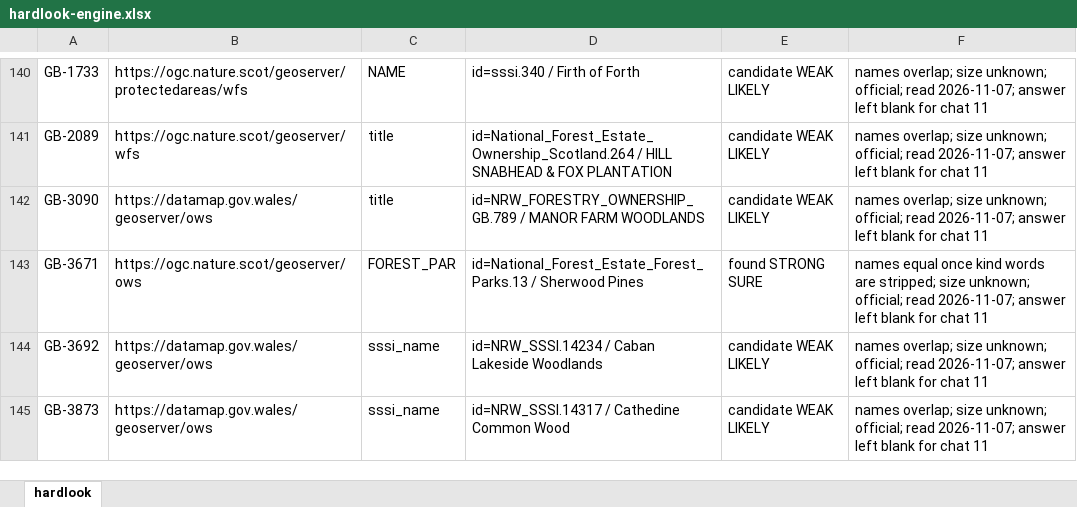
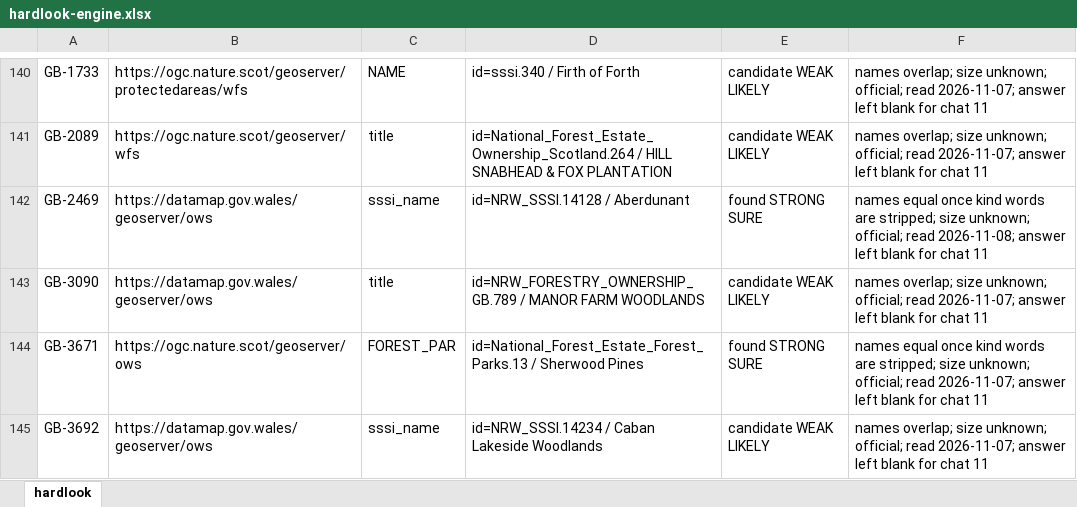
Before and after one commit to KentuckyPortableClub/KPC-Data, an Excel workbook: engine/handback/hardlook-engine.xlsx, sheet hardlook, drawn as a sheet; only a part is shown, gaps mark what is left out; the shorter side is filled out with more unchanged rows; values as stored, in another font and other column widths than the file's, no borders; the diff covers the shown part only; the diff names each change by its address in the sheet, - before the commit and + after, or states it on an @@ line.

```diff
--- a/engine/handback/hardlook-engine.xlsx (sheet hardlook)
+++ b/engine/handback/hardlook-engine.xlsx (sheet hardlook)
+row 142: GB-2469 | https://datamap.gov.wales/geoserver/ows | sssi_name | id=NRW_SSSI.14128 / Aberdunant | found STRONG SURE | names equal once kind words are stripped; size unknown; official; read 2026-11-08; answer left blank for chat 11
```
Also changed, not shown: 6 added rows elsewhere in this sheet, 27 other files.
